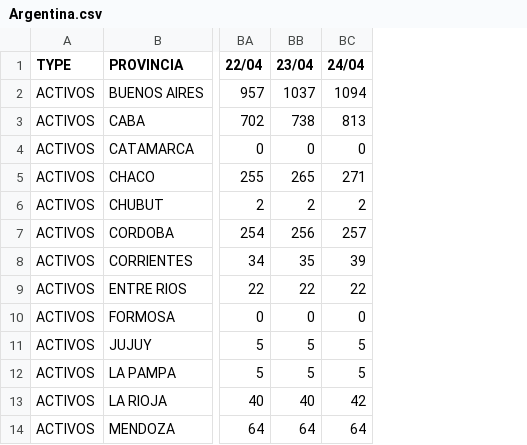
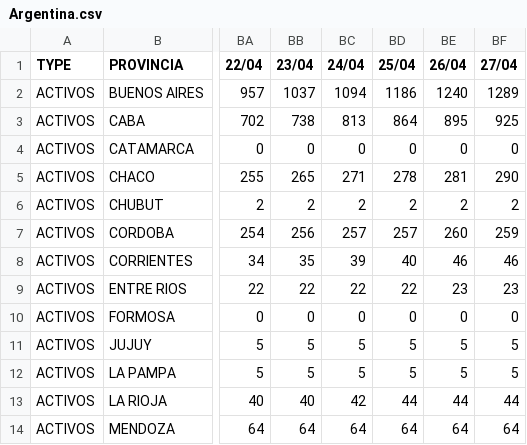
Before and after one commit to rvalla/COVID-19, a CSV file: Argentina_Data/Argentina.csv, drawn as a sheet; only a part is shown, gaps mark what is left out; the diff names each change by its address in the sheet, - before the commit and + after, or states it on an @@ line.

Commit message:
28-04-2020
Updating data...

```diff
--- a/Argentina_Data/Argentina.csv
+++ b/Argentina_Data/Argentina.csv
+column BD (25/04), rows 2-14: 1186 | 864 | 0 | 278 | 2 | 257 | 40 | 22 | 0 | 5 | 5 | 44 | 64
+column BE (26/04), rows 2-14: 1240 | 895 | 0 | 281 | 2 | 260 | 46 | 23 | 0 | 5 | 5 | 44 | 64
+column BF (27/04), rows 2-14: 1289 | 925 | 0 | 290 | 2 | 259 | 46 | 23 | 0 | 5 | 5 | 44 | 64
```
Also changed, not shown: 2 other files.
